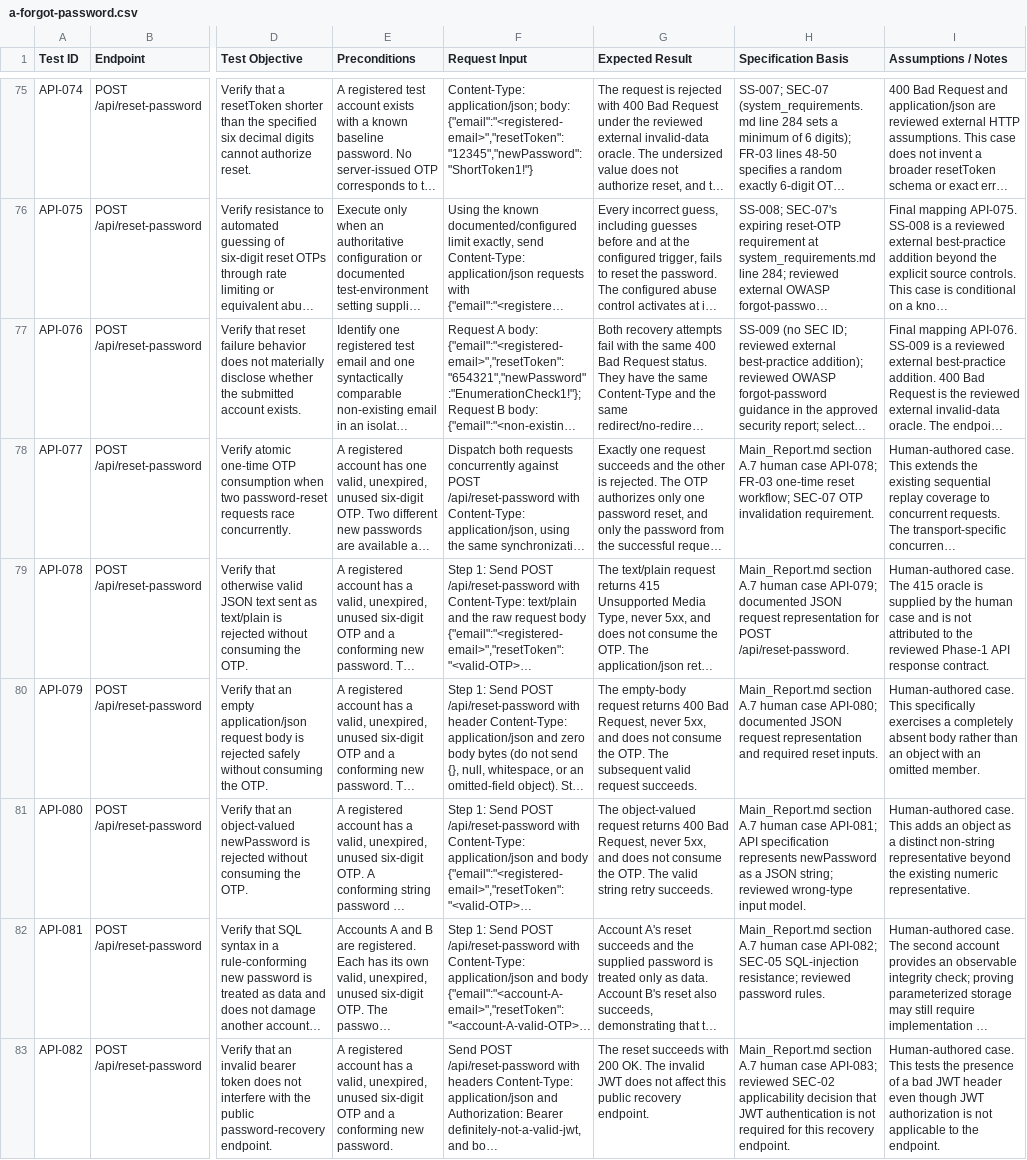
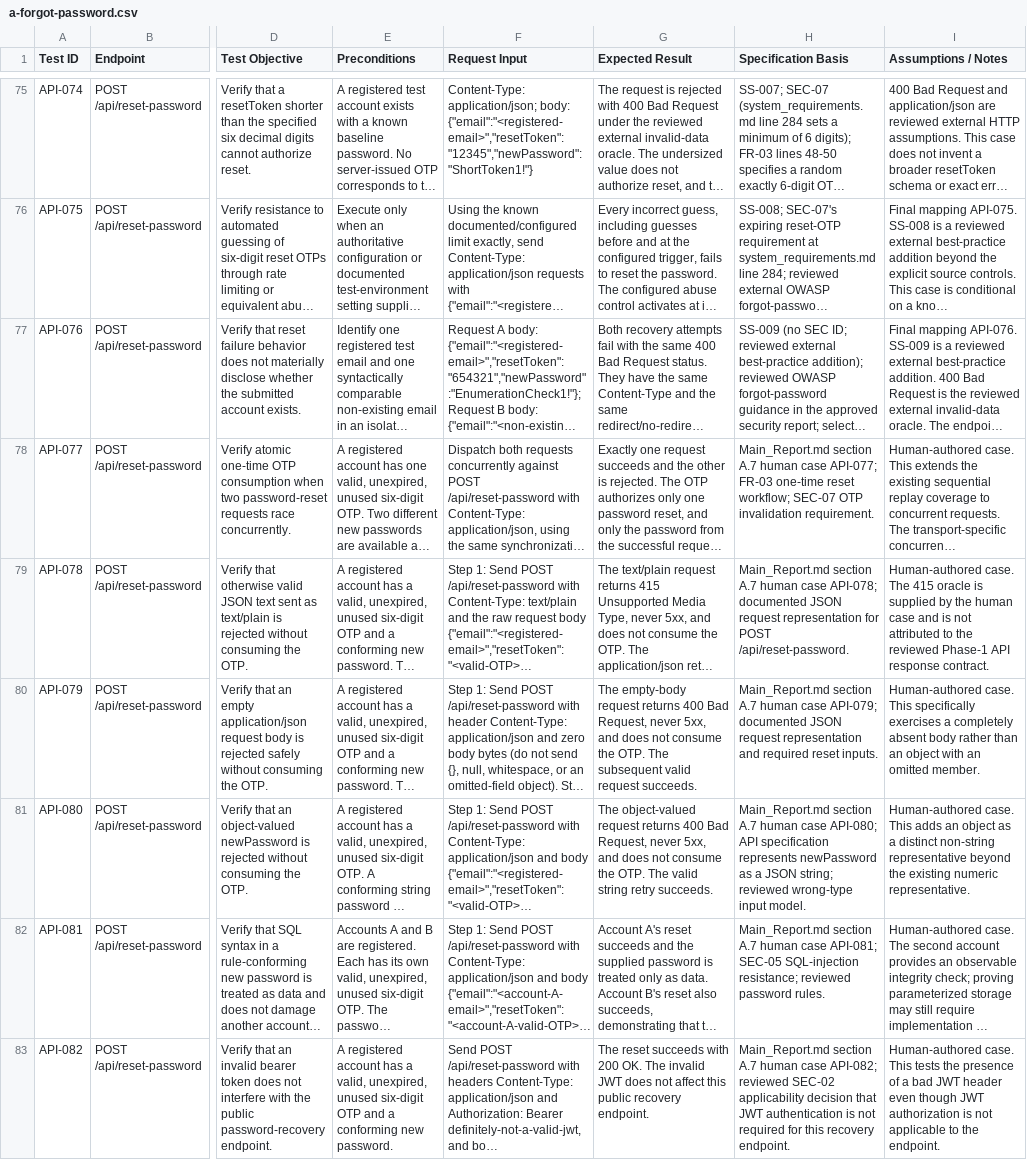
Before and after one commit to vntthanh/SoftwareTesting-HW06, a CSV file: test-cases/a-forgot-password.csv, drawn as a sheet; only a part is shown, gaps mark what is left out; long unchanged cells end in …; the diff names each change by its address in the sheet, - before the commit and + after, or states it on an @@ line.

```diff
--- a/test-cases/a-forgot-password.csv
+++ b/test-cases/a-forgot-password.csv
-H78 (Specification Basis): …human case API-078; FR-03 one-time…
+H78 (Specification Basis): …human case API-077; FR-03 one-time…
-H79 (Specification Basis): …human case API-079; documented JSON…
+H79 (Specification Basis): …human case API-078; documented JSON…
-H80 (Specification Basis): …human case API-080; documented JSON…
+H80 (Specification Basis): …human case API-079; documented JSON…
-H81 (Specification Basis): …human case API-081; API specification…
+H81 (Specification Basis): …human case API-080; API specification…
-H82 (Specification Basis): …human case API-082; SEC-05 SQL-injection…
+H82 (Specification Basis): …human case API-081; SEC-05 SQL-injection…
-H83 (Specification Basis): …human case API-083; reviewed SEC-02…
+H83 (Specification Basis): …human case API-082; reviewed SEC-02…
```
Also changed, not shown: 8 other files.
